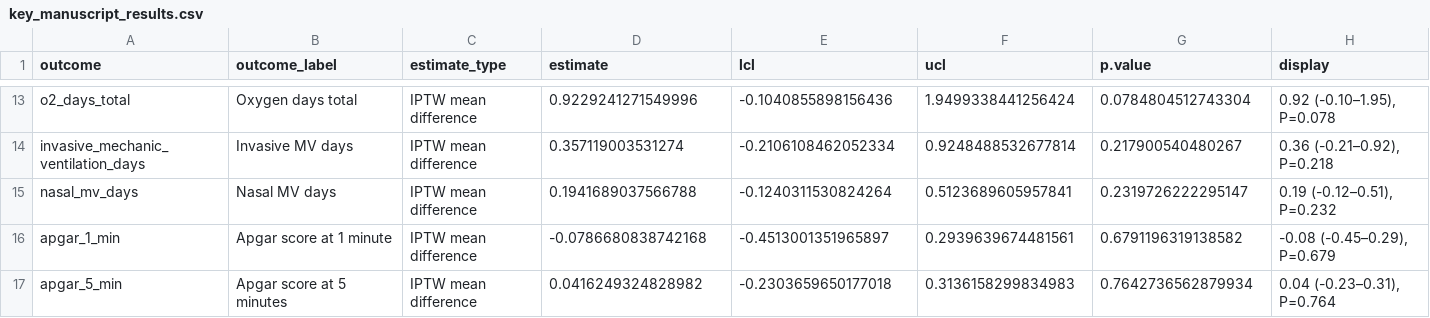
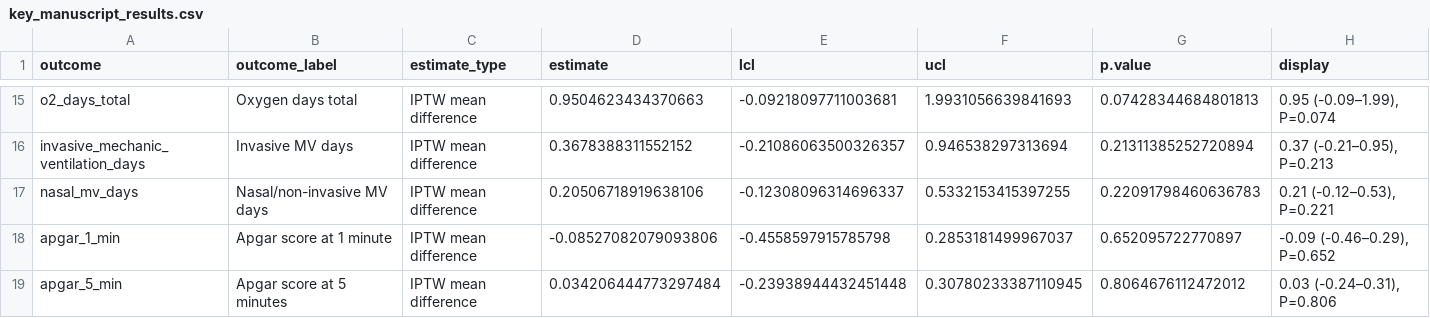
Before and after one commit to Drgoksugoc/Antenatal-Corticosteroid-Administration-in-Late-Preterm-Singleton-Pregnancies, a CSV file: outputs/key_manuscript_results.csv, drawn as a sheet; only a part is shown, gaps mark what is left out; addresses are those after the commit; the diff covers the shown part only; the diff names each change by its address in the sheet, - before the commit and + after, or states it on an @@ line.

```diff
--- a/outputs/key_manuscript_results.csv
+++ b/outputs/key_manuscript_results.csv
-D15 (estimate): 0.9229241271549996
+D15 (estimate): 0.9504623434370663
-E15 (lcl): -0.1040855898156436
+E15 (lcl): -0.09218097711003681
-F15 (ucl): 1.9499338441256424
+F15 (ucl): 1.9931056639841693
-G15 (p.value): 0.0784804512743304
+G15 (p.value): 0.07428344684801813
-H15 (display): 0.92 (-0.10–1.95), P=0.078
+H15 (display): 0.95 (-0.09–1.99), P=0.074
-D16 (estimate): 0.357119003531274
+D16 (estimate): 0.3678388311552152
-E16 (lcl): -0.2106108462052334
+E16 (lcl): -0.21086063500326357
-F16 (ucl): 0.9248488532677814
+F16 (ucl): 0.946538297313694
-G16 (p.value): 0.217900540480267
+G16 (p.value): 0.21311385252720894
-H16 (display): 0.36 (-0.21–0.92), P=0.218
+H16 (display): 0.37 (-0.21–0.95), P=0.213
-B17 (outcome_label): Nasal MV days
+B17 (outcome_label): Nasal/non-invasive MV days
-D17 (estimate): 0.1941689037566788
+D17 (estimate): 0.20506718919638106
-E17 (lcl): -0.1240311530824264
+E17 (lcl): -0.12308096314696337
-F17 (ucl): 0.5123689605957841
+F17 (ucl): 0.5332153415397255
-G17 (p.value): 0.2319726222295147
+G17 (p.value): 0.22091798460636783
-H17 (display): 0.19 (-0.12–0.51), P=0.232
+H17 (display): 0.21 (-0.12–0.53), P=0.221
-D18 (estimate): -0.0786680838742168
+D18 (estimate): -0.08527082079093806
-E18 (lcl): -0.4513001351965897
+E18 (lcl): -0.4558597915785798
-F18 (ucl): 0.2939639674481561
+F18 (ucl): 0.2853181499967037
-G18 (p.value): 0.6791196319138582
+G18 (p.value): 0.652095722770897
-H18 (display): -0.08 (-0.45–0.29), P=0.679
+H18 (display): -0.09 (-0.46–0.29), P=0.652
-D19 (estimate): 0.0416249324828982
+D19 (estimate): 0.034206444773297484
-E19 (lcl): -0.2303659650177018
+E19 (lcl): -0.23938944432451448
-F19 (ucl): 0.3136158299834983
+F19 (ucl): 0.30780233387110945
-G19 (p.value): 0.7642736562879934
+G19 (p.value): 0.8064676112472012
-H19 (display): 0.04 (-0.23–0.31), P=0.764
+H19 (display): 0.03 (-0.24–0.31), P=0.806
```
Also changed, not shown: 2 added rows and 56 edited cells elsewhere in this file, outputs/balance_smd_before_after.csv, outputs/initial_respiratory_support_modality.csv, 33 other files.
